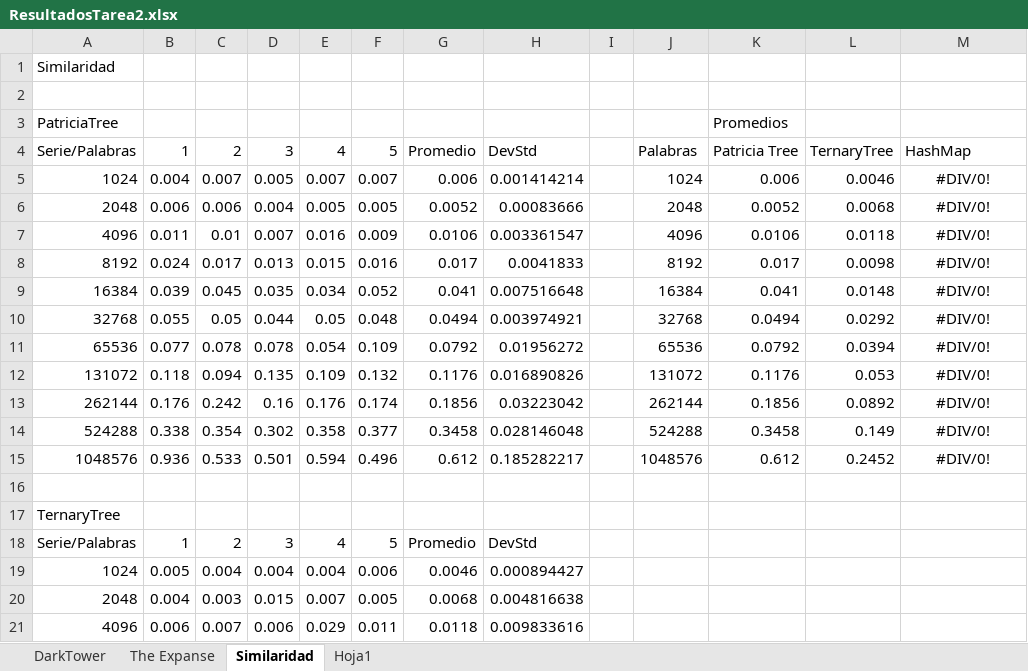
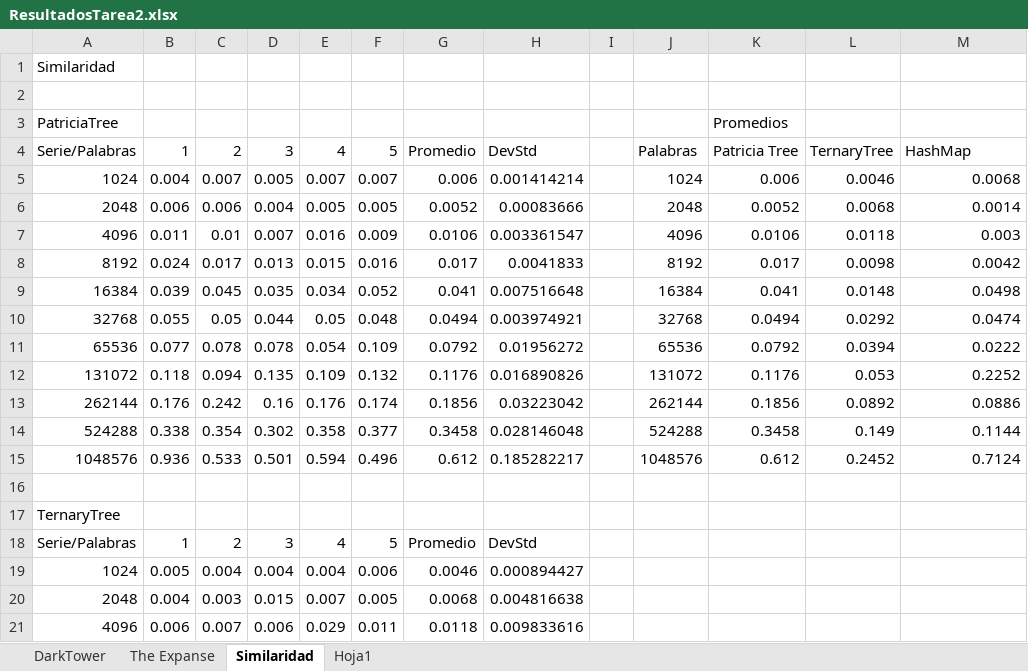
Before and after one commit to PabloReszczynski/LogaritmosT2, an Excel workbook: ResultadosTarea2.xlsx, sheet Similaridad, drawn as a sheet; only a part is shown; values as stored, in another font and other column widths than the file's, no borders; charts and pictures not drawn; the diff covers the shown part only; the diff names each change by its address in the sheet, - before the commit and + after, or states it on an @@ line.

```diff
--- a/ResultadosTarea2.xlsx (sheet Similaridad)
+++ b/ResultadosTarea2.xlsx (sheet Similaridad)
-M5: #DIV/0!
+M5: 0.0068
-M5:M15 alignment: center
+M5:M15 alignment: right
-M6: #DIV/0!
+M6: 0.0014
-M7: #DIV/0!
+M7: 0.003
-M8: #DIV/0!
+M8: 0.0042
-M9: #DIV/0!
+M9: 0.0498
-M10: #DIV/0!
+M10: 0.0474
-M11: #DIV/0!
+M11: 0.0222
-M12: #DIV/0!
+M12: 0.2252
-M13: #DIV/0!
+M13: 0.0886
-M14: #DIV/0!
+M14: 0.1144
-M15: #DIV/0!
+M15: 0.7124
```
Also changed, not shown: 11 added rows and 11 removed rows elsewhere in this sheet, sheet The Expanse, sheet DarkTower, charts or pictures.
